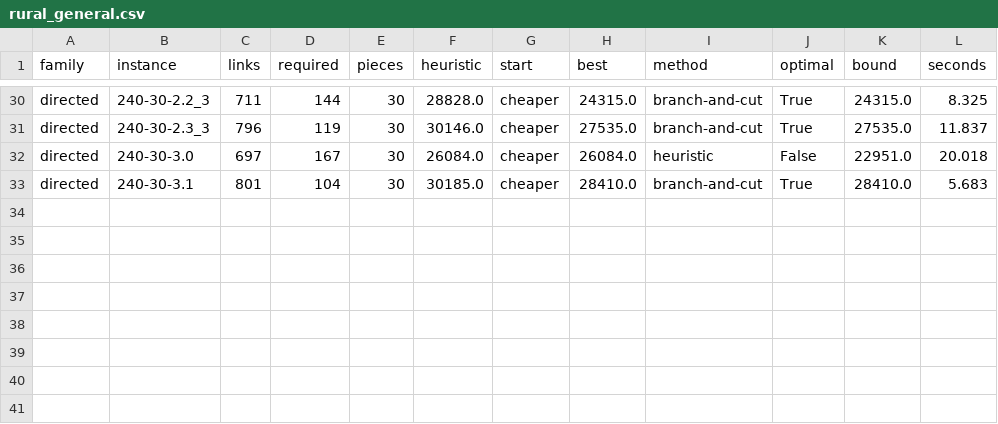
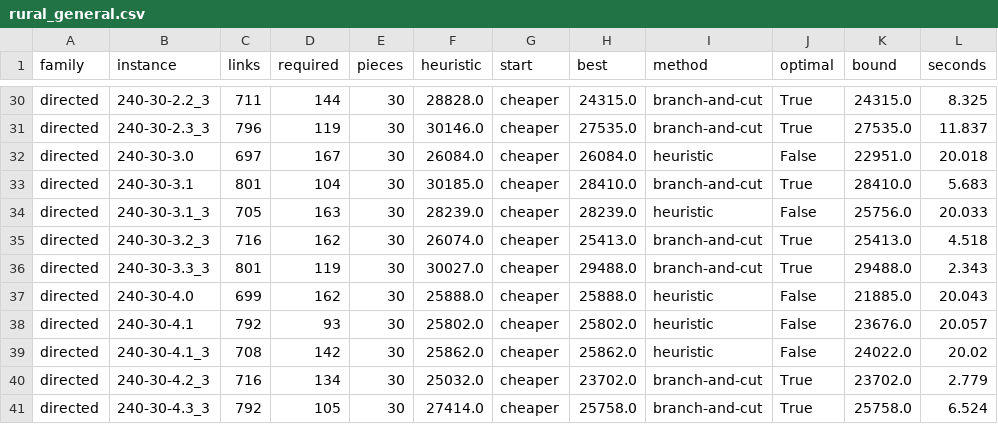
Before and after one commit to miquelmp/chinese-postman-problem, a CSV file: results/rural_general.csv, drawn as a sheet; only a part is shown, gaps mark what is left out.

```diff
--- a/results/rural_general.csv
+++ b/results/rural_general.csv
@@ -33 +33,9 @@ directed,240-30-3.0,697,167,30,26084.0,cheaper,26084.0,heuristic,False,22951.0,2
 directed,240-30-3.1,801,104,30,30185.0,cheaper,28410.0,branch-and-cut,True,28410.0,5.683
+directed,240-30-3.1_3,705,163,30,28239.0,cheaper,28239.0,heuristic,False,25756.0,20.033
+directed,240-30-3.2_3,716,162,30,26074.0,cheaper,25413.0,branch-and-cut,True,25413.0,4.518
+directed,240-30-3.3_3,801,119,30,30027.0,cheaper,29488.0,branch-and-cut,True,29488.0,2.343
+directed,240-30-4.0,699,162,30,25888.0,cheaper,25888.0,heuristic,False,21885.0,20.043
+directed,240-30-4.1,792,93,30,25802.0,cheaper,25802.0,heuristic,False,23676.0,20.057
+directed,240-30-4.1_3,708,142,30,25862.0,cheaper,25862.0,heuristic,False,24022.0,20.02
+directed,240-30-4.2_3,716,134,30,25032.0,cheaper,23702.0,branch-and-cut,True,23702.0,2.779
+directed,240-30-4.3_3,792,105,30,27414.0,cheaper,25758.0,branch-and-cut,True,25758.0,6.524
```
Also changed, not shown: 13 other files.
